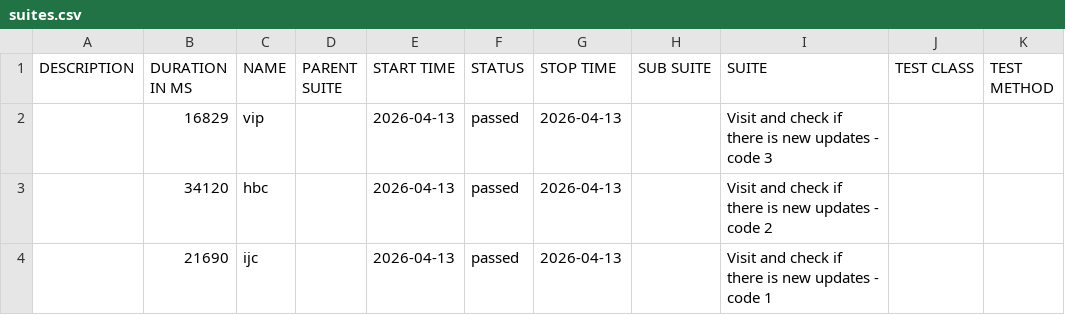
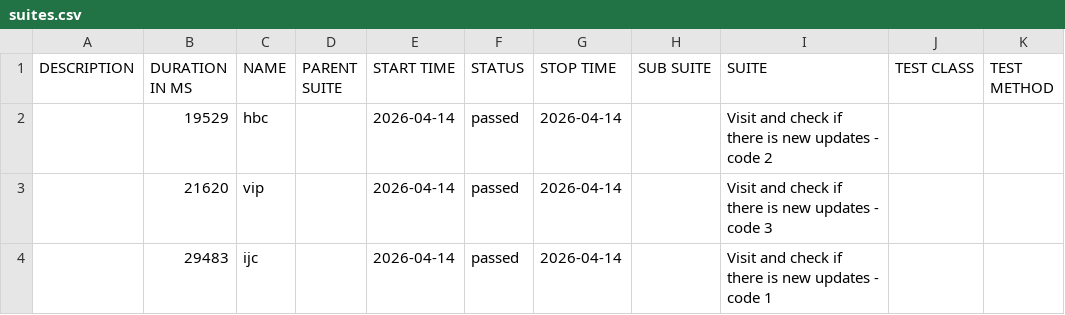
Before and after one commit to 11tdlong/repo11, a CSV file: tmp/allure-cypress/data/suites.csv, drawn as a sheet.

```diff
--- a/tmp/allure-cypress/data/suites.csv
+++ b/tmp/allure-cypress/data/suites.csv
@@ -1,4 +1,4 @@
 "DESCRIPTION","DURATION IN MS","NAME","PARENT SUITE","START TIME","STATUS","STOP TIME","SUB SUITE","SUITE","TEST CLASS","TEST METHOD"
-"","16829","vip","","2026-04-13","passed","2026-04-13","","Visit and check if there is new updates - code 3","",""
-"","34120","hbc","","2026-04-13","passed","2026-04-13","","Visit and check if there is new updates - code 2","",""
-"","21690","ijc","","2026-04-13","passed","2026-04-13","","Visit and check if there is new updates - code 1","",""
+"","19529","hbc","","2026-04-14","passed","2026-04-14","","Visit and check if there is new updates - code 2","",""
+"","21620","vip","","2026-04-14","passed","2026-04-14","","Visit and check if there is new updates - code 3","",""
+"","29483","ijc","","2026-04-14","passed","2026-04-14","","Visit and check if there is new updates - code 1","",""
```
Also changed, not shown: 23 other files.
